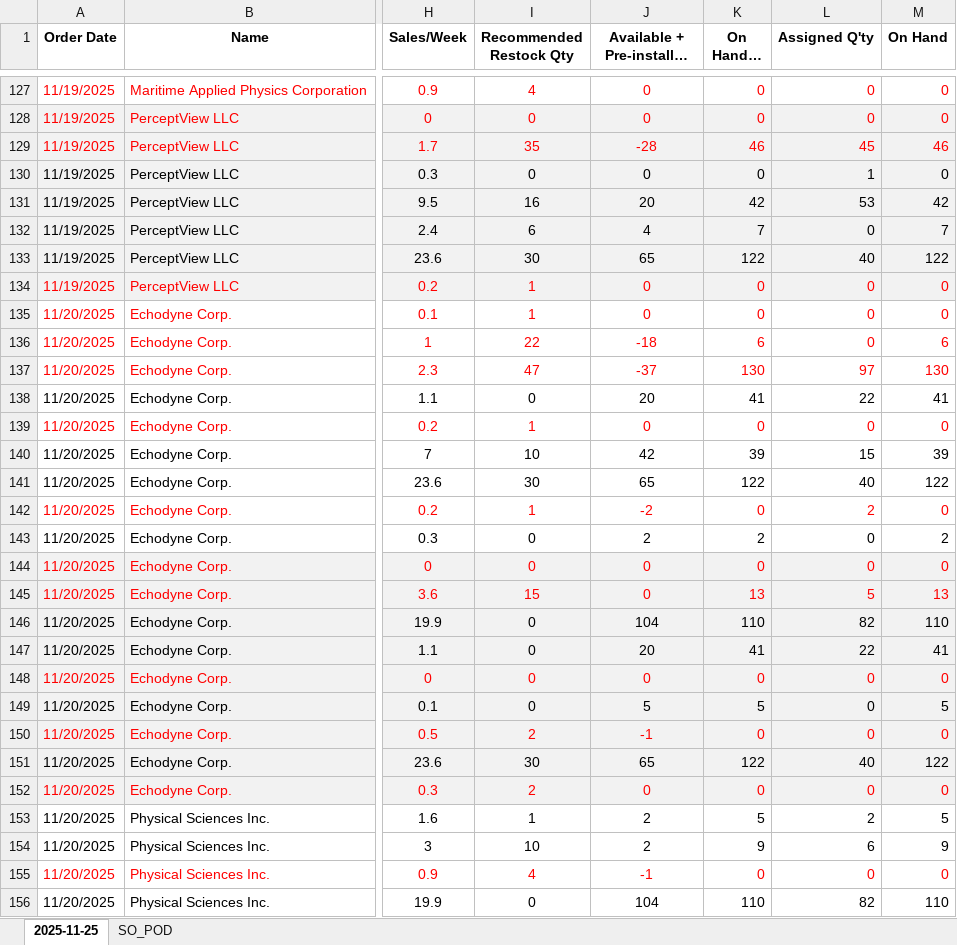
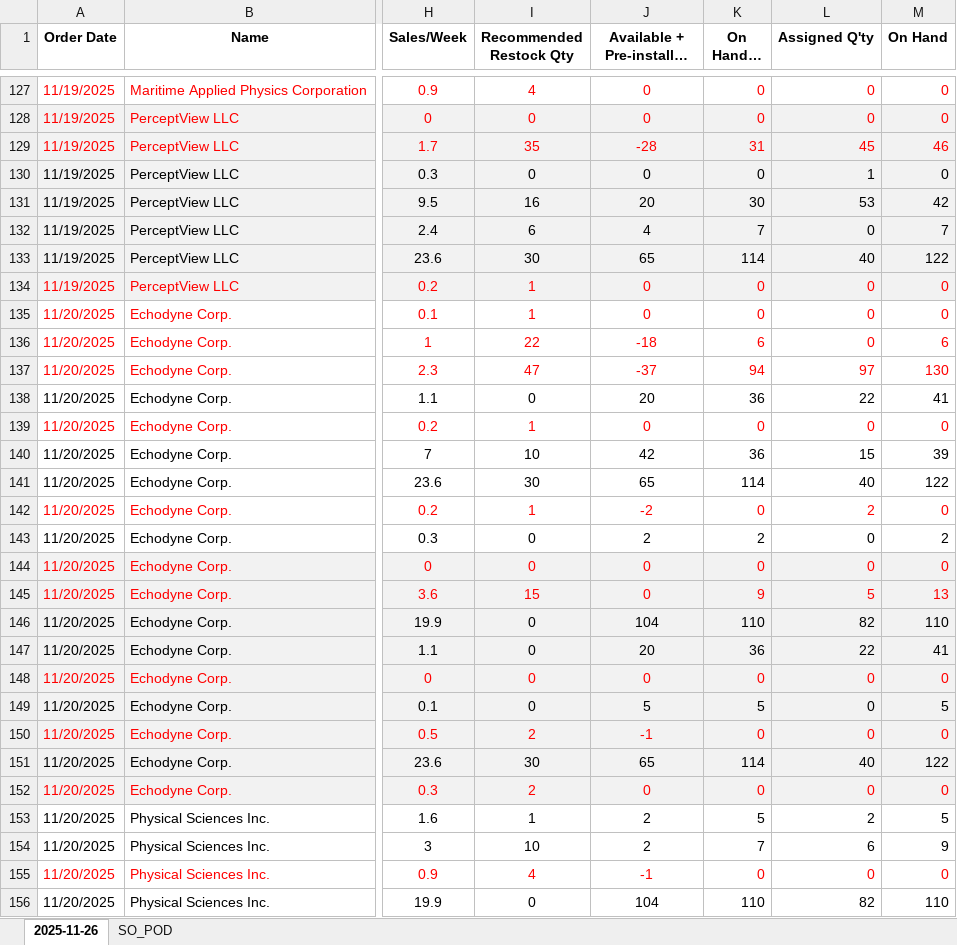
Before and after one commit to playoung2818/ERP_System, an Excel workbook: Not_assigned_SO.xlsx, sheet 2025-11-26, drawn as a sheet; only a part is shown, gaps mark what is left out; long unchanged cells end in …; values as stored, in another font and other column widths than the file's, no borders; the diff covers the shown part only; the diff names each change by its address in the sheet, - before the commit and + after, or states it on an @@ line.

```diff
--- a/Not_assigned_SO.xlsx (sheet 2025-11-26)
+++ b/Not_assigned_SO.xlsx (sheet 2025-11-26)
-sheet tab: 2025-11-25
+sheet tab: 2025-11-26
-K129 (On Hand - WIP): 46
+K129 (On Hand - WIP): 31
-K131 (On Hand - WIP): 42
+K131 (On Hand - WIP): 30
-K133 (On Hand - WIP): 122
+K133 (On Hand - WIP): 114
-K137 (On Hand - WIP): 130
+K137 (On Hand - WIP): 94
-K138 (On Hand - WIP): 41
+K138 (On Hand - WIP): 36
-K140 (On Hand - WIP): 39
+K140 (On Hand - WIP): 36
-K141 (On Hand - WIP): 122
+K141 (On Hand - WIP): 114
-K145 (On Hand - WIP): 13
+K145 (On Hand - WIP): 9
-K147 (On Hand - WIP): 41
+K147 (On Hand - WIP): 36
-K151 (On Hand - WIP): 122
+K151 (On Hand - WIP): 114
-K154 (On Hand - WIP): 9
+K154 (On Hand - WIP): 7
```
Also changed, not shown: 134 edited cells elsewhere in this sheet, 10 other files.
